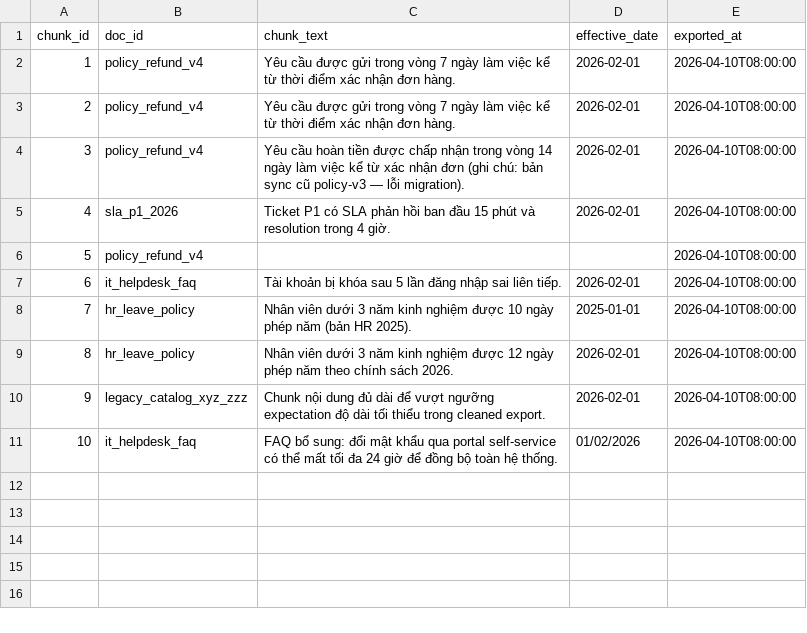
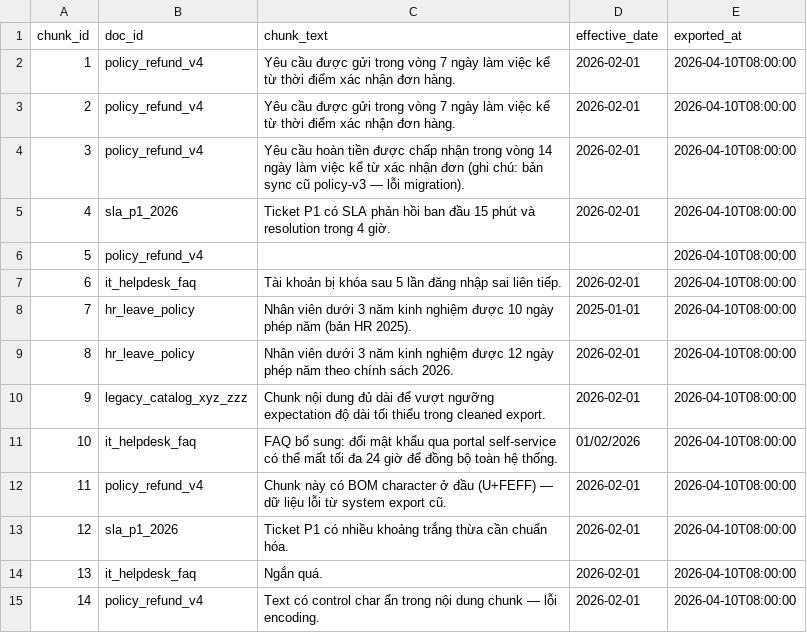
Before and after one commit to tuananhwork/Lab08-C401-B1, a CSV file: day10/lab/data/raw/policy_export_dirty.csv, drawn as a sheet; the diff names each change by its address in the sheet, - before the commit and + after, or states it on an @@ line.

Commit message:
P2: Implement cleaning rules 1-2 (BOM/control char detection, whitespace collapse + min length)

```diff
--- a/day10/lab/data/raw/policy_export_dirty.csv
+++ b/day10/lab/data/raw/policy_export_dirty.csv
+row 12: 11 | policy_refund_v4 | Chunk này có BOM character ở đầu (U+FEFF) — dữ liệu lỗi từ system export cũ. | 2026-02-01 | 2026-04-10T08:00:00
+row 13: 12 | sla_p1_2026 | Ticket P1 có nhiều khoảng trắng thừa cần chuẩn hóa. | 2026-02-01 | 2026-04-10T08:00:00
+row 14: 13 | it_helpdesk_faq | Ngắn quá. | 2026-02-01 | 2026-04-10T08:00:00
+row 15: 14 | policy_refund_v4 | Text có control char ẩn trong nội dung chunk — lỗi encoding. | 2026-02-01 | 2026-04-10T08:00:00
```
Also changed, not shown: 3 other files.
